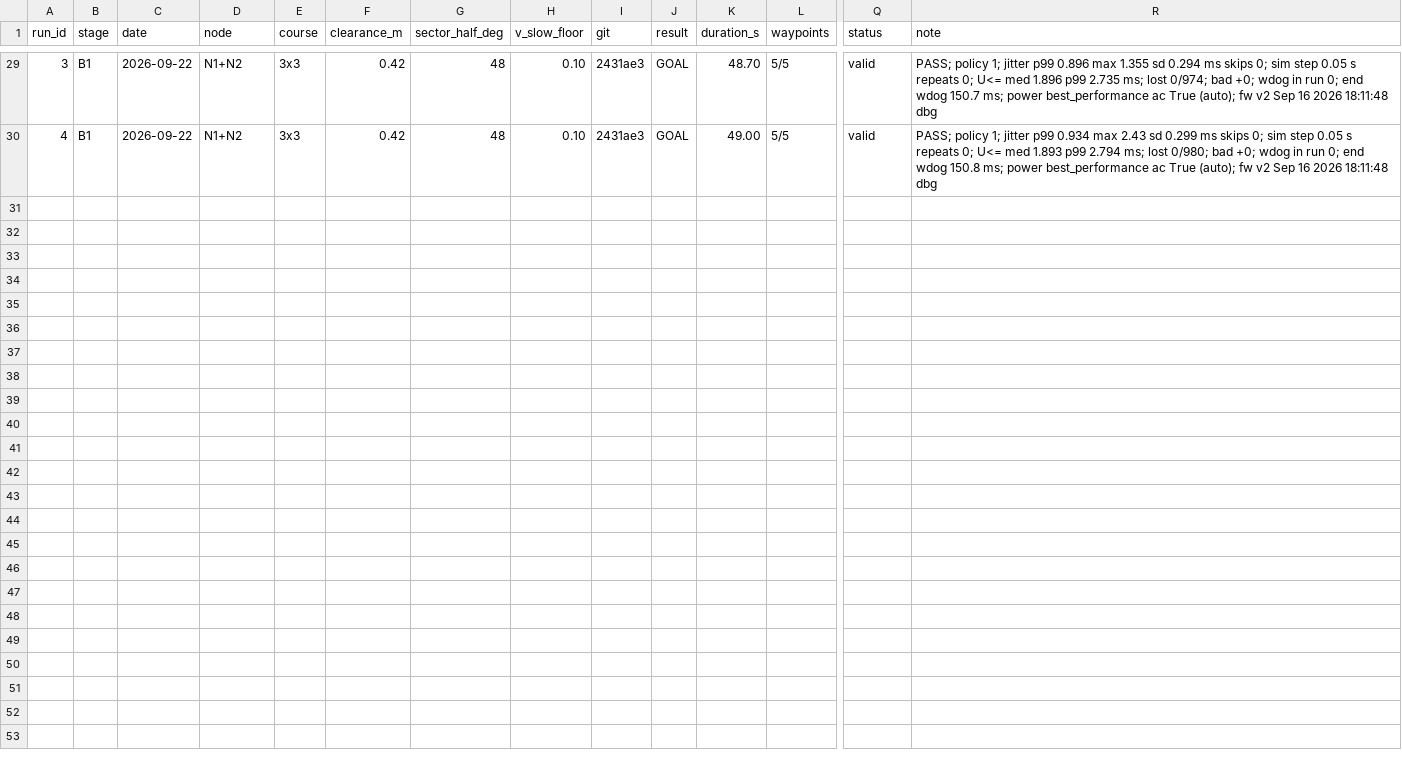
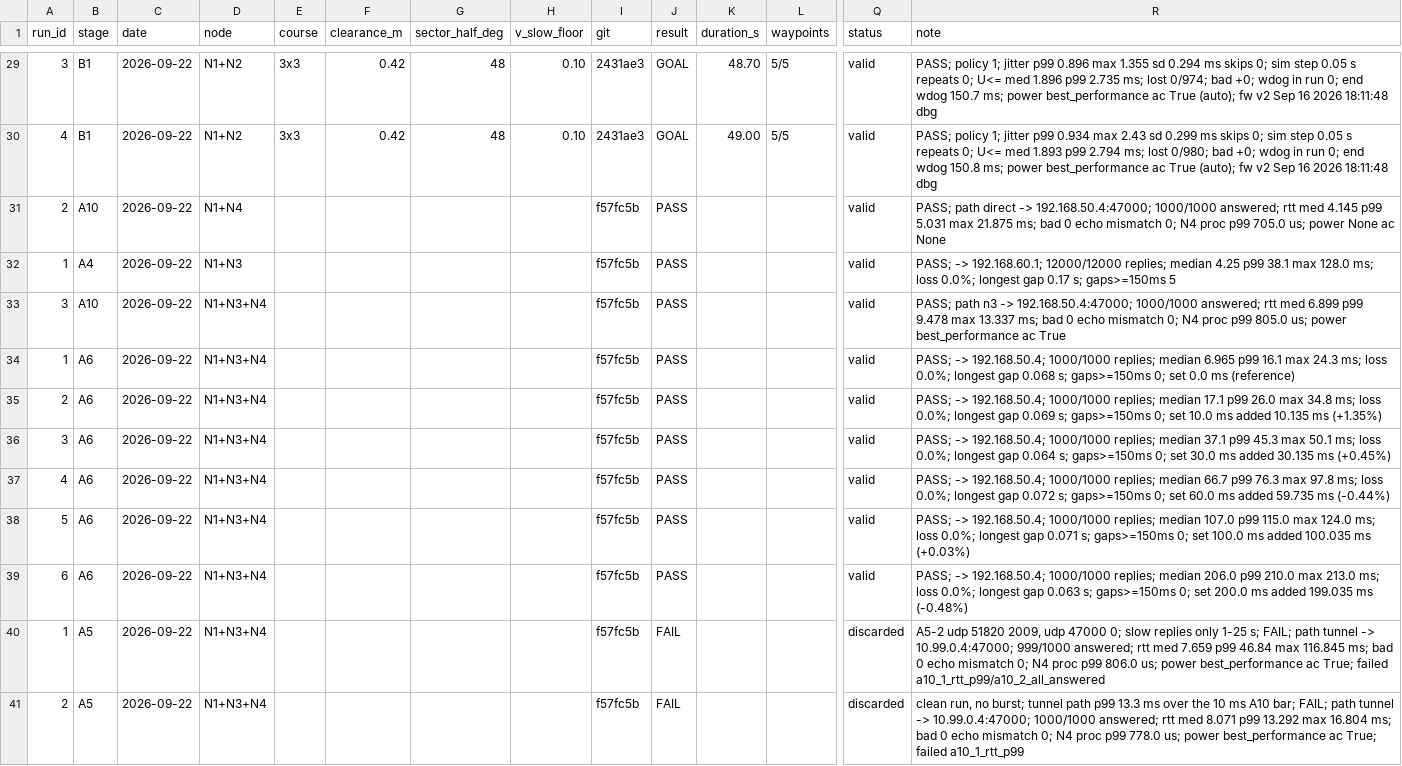
Before and after one commit to Yubin-dev0/kics2026, a CSV file: data/runs.csv, drawn as a sheet; only a part is shown, gaps mark what is left out; rows hold the shown columns only; the diff names each change by its address in the sheet, - before the commit and + after, or states it on an @@ line.

Commit message:
data: register A10, A4, A6 and A5 runs on the Pi 5 N3

```diff
--- a/data/runs.csv
+++ b/data/runs.csv
+row 31: 2 | A10 | 2026-09-22 | N1+N4 |  |  |  |  | f57fc5b | PASS |  |  | valid | PASS; path direct -> 192.168.50.4:47000; 1000/1000 answered; rtt med 4.145 p99 5.031 max 21.875 ms; bad 0 echo mismatch 0; N4 proc p99 705.0 us; power None ac None
+row 32: 1 | A4 | 2026-09-22 | N1+N3 |  |  |  |  | f57fc5b | PASS |  |  | valid | PASS; -> 192.168.60.1; 12000/12000 replies; median 4.25 p99 38.1 max 128.0 ms; loss 0.0%; longest gap 0.17 s; gaps>=150ms 5
+row 33: 3 | A10 | 2026-09-22 | N1+N3+N4 |  |  |  |  | f57fc5b | PASS |  |  | valid | PASS; path n3 -> 192.168.50.4:47000; 1000/1000 answered; rtt med 6.899 p99 9.478 max 13.337 ms; bad 0 echo mismatch 0; N4 proc p99 805.0 us; power best_performance ac True
+row 34: 1 | A6 | 2026-09-22 | N1+N3+N4 |  |  |  |  | f57fc5b | PASS |  |  | valid | PASS; -> 192.168.50.4; 1000/1000 replies; median 6.965 p99 16.1 max 24.3 ms; loss 0.0%; longest gap 0.068 s; gaps>=150ms 0; set 0.0 ms (reference)
+row 35: 2 | A6 | 2026-09-22 | N1+N3+N4 |  |  |  |  | f57fc5b | PASS |  |  | valid | PASS; -> 192.168.50.4; 1000/1000 replies; median 17.1 p99 26.0 max 34.8 ms; loss 0.0%; longest gap 0.069 s; gaps>=150ms 0; set 10.0 ms added 10.135 ms (+1.35%)
+row 36: 3 | A6 | 2026-09-22 | N1+N3+N4 |  |  |  |  | f57fc5b | PASS |  |  | valid | PASS; -> 192.168.50.4; 1000/1000 replies; median 37.1 p99 45.3 max 50.1 ms; loss 0.0%; longest gap 0.064 s; gaps>=150ms 0; set 30.0 ms added 30.135 ms (+0.45%)
+row 37: 4 | A6 | 2026-09-22 | N1+N3+N4 |  |  |  |  | f57fc5b | PASS |  |  | valid | PASS; -> 192.168.50.4; 1000/1000 replies; median 66.7 p99 76.3 max 97.8 ms; loss 0.0%; longest gap 0.072 s; gaps>=150ms 0; set 60.0 ms added 59.735 ms (-0.44%)
+row 38: 5 | A6 | 2026-09-22 | N1+N3+N4 |  |  |  |  | f57fc5b | PASS |  |  | valid | PASS; -> 192.168.50.4; 1000/1000 replies; median 107.0 p99 115.0 max 124.0 ms; loss 0.0%; longest gap 0.071 s; gaps>=150ms 0; set 100.0 ms added 100.035 ms (+0.03%)
+row 39: 6 | A6 | 2026-09-22 | N1+N3+N4 |  |  |  |  | f57fc5b | PASS |  |  | valid | PASS; -> 192.168.50.4; 1000/1000 replies; median 206.0 p99 210.0 max 213.0 ms; loss 0.0%; longest gap 0.063 s; gaps>=150ms 0; set 200.0 ms added 199.035 ms (-0.48%)
+row 40: 1 | A5 | 2026-09-22 | N1+N3+N4 |  |  |  |  | f57fc5b | FAIL |  |  | discarded | A5-2 udp 51820 2009, udp 47000 0; slow replies only 1-25 s; FAIL; path tunnel -> 10.99.0.4:47000; 999/1000 answered; rtt med 7.659 p99 46.84 max 116.845 ms; bad 0 echo mismatch 0; N4 proc p99 806.0 us; power best_performance ac True; failed a10_1_rtt_p99/a10_2_all_answered
+row 41: 2 | A5 | 2026-09-22 | N1+N3+N4 |  |  |  |  | f57fc5b | FAIL |  |  | discarded | clean run, no burst; tunnel path p99 13.3 ms over the 10 ms A10 bar; FAIL; path tunnel -> 10.99.0.4:47000; 1000/1000 answered; rtt med 8.071 p99 13.292 max 16.804 ms; bad 0 echo mismatch 0; N4 proc p99 778.0 us; power best_performance ac True; failed a10_1_rtt_p99
```
Also changed, not shown: 25 other files.
